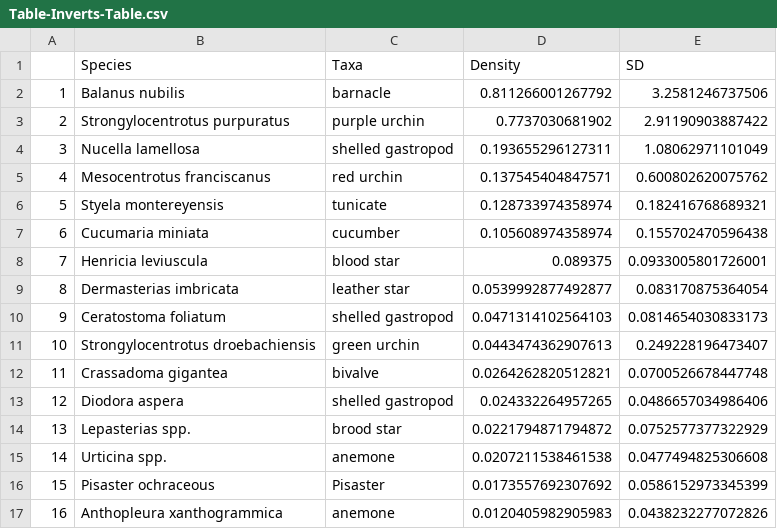
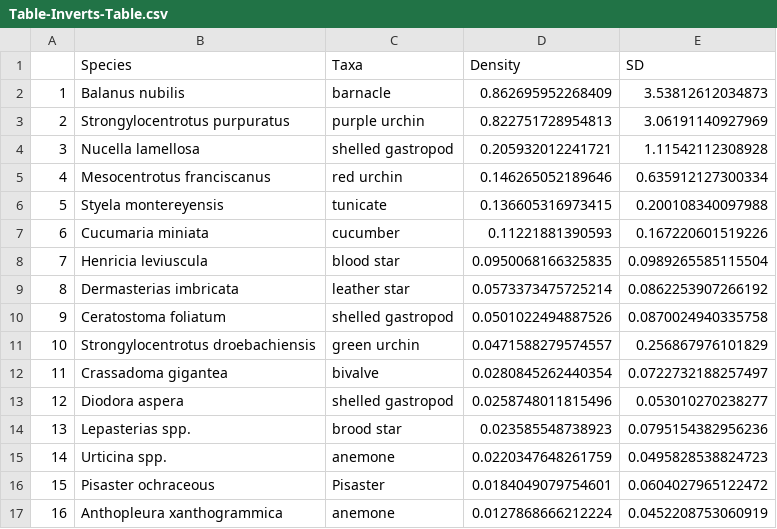
Before and after one commit to nwfsc-cb/OCNMS, a CSV file: _00_Annual-Update/figures/Table-Inverts-Table.csv, drawn as a sheet; only a part is shown; the diff covers the shown part only.

Commit message:
Finished initial complete update.
Files should now run annual update. Have not updated the multivariate file yet.

```diff
--- a/_00_Annual-Update/figures/Table-Inverts-Table.csv
+++ b/_00_Annual-Update/figures/Table-Inverts-Table.csv
@@ -1,17 +1,17 @@
 "","Species","Taxa","Density","SD"
-"1","Balanus nubilis","barnacle",0.811266001267792,3.2581246737506
-"2","Strongylocentrotus purpuratus","purple urchin",0.7737030681902,2.91190903887422
-"3","Nucella lamellosa","shelled gastropod",0.193655296127311,1.08062971101049
-"4","Mesocentrotus franciscanus","red urchin",0.137545404847571,0.600802620075762
-"5","Styela montereyensis","tunicate",0.128733974358974,0.182416768689321
-"6","Cucumaria miniata","cucumber",0.105608974358974,0.155702470596438
-"7","Henricia leviuscula","blood star",0.089375,0.0933005801726001
-"8","Dermasterias imbricata","leather star",0.0539992877492877,0.083170875364054
-"9","Ceratostoma foliatum","shelled gastropod",0.0471314102564103,0.0814654030833173
-"10","Strongylocentrotus droebachiensis","green urchin",0.0443474362907613,0.249228196473407
-"11","Crassadoma gigantea","bivalve",0.0264262820512821,0.0700526678447748
-"12","Diodora aspera","shelled gastropod",0.024332264957265,0.0486657034986406
-"13","Lepasterias spp.","brood star",0.0221794871794872,0.0752577377322929
-"14","Urticina spp.","anemone",0.0207211538461538,0.0477494825306608
-"15","Pisaster ochraceous","Pisaster",0.0173557692307692,0.0586152973345399
-"16","Anthopleura xanthogrammica","anemone",0.0120405982905983,0.0438232277072826
+"1","Balanus nubilis","barnacle",0.862695952268409,3.53812612034873
+"2","Strongylocentrotus purpuratus","purple urchin",0.822751728954813,3.06191140927969
+"3","Nucella lamellosa","shelled gastropod",0.205932012241721,1.11542112308928
+"4","Mesocentrotus franciscanus","red urchin",0.146265052189646,0.635912127300334
+"5","Styela montereyensis","tunicate",0.136605316973415,0.200108340097988
+"6","Cucumaria miniata","cucumber",0.11221881390593,0.167220601519226
+"7","Henricia leviuscula","blood star",0.0950068166325835,0.0989265585115504
+"8","Dermasterias imbricata","leather star",0.0573373475725214,0.0862253907266192
+"9","Ceratostoma foliatum","shelled gastropod",0.0501022494887526,0.0870024940335758
+"10","Strongylocentrotus droebachiensis","green urchin",0.0471588279574557,0.256867976101829
+"11","Crassadoma gigantea","bivalve",0.0280845262440354,0.0722732188257497
+"12","Diodora aspera","shelled gastropod",0.0258748011815496,0.053010270238277
+"13","Lepasterias spp.","brood star",0.023585548738923,0.0795154382956236
+"14","Urticina spp.","anemone",0.0220347648261759,0.0495828538824723
+"15","Pisaster ochraceous","Pisaster",0.0184049079754601,0.0604027965122472
+"16","Anthopleura xanthogrammica","anemone",0.0127868666212224,0.0452208753060919
```
Also changed, not shown: 130 edited cells elsewhere in this file, _00_Annual-Update/figures/Table-Fish-Adults.csv, _00_Annual-Update/figures/Table-Fish-Juveniles.csv, 15 other files.
